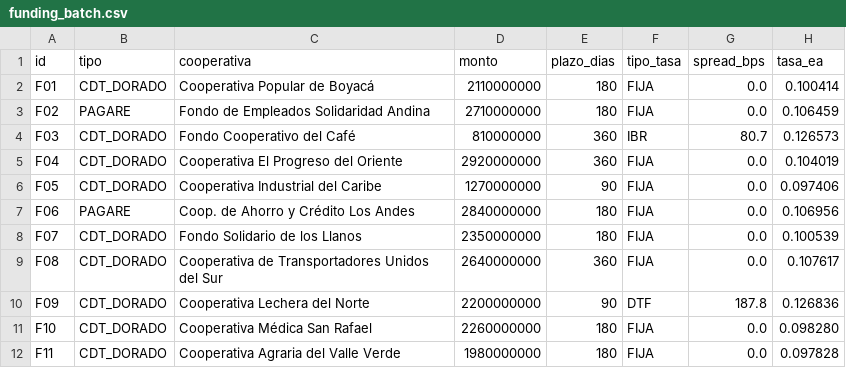
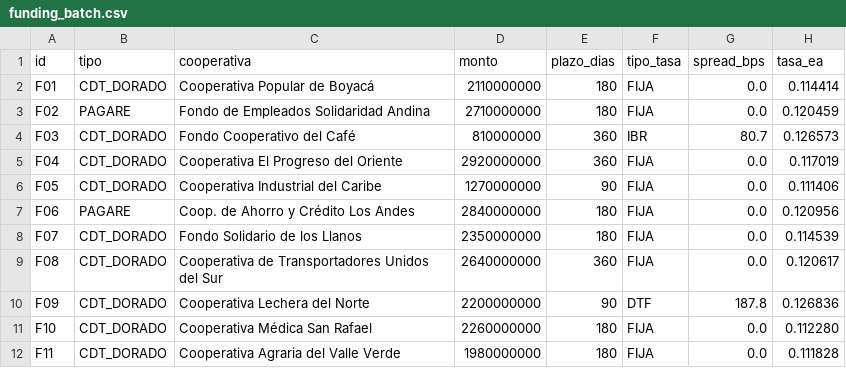
Before and after one commit to estebanruiz8998-design/internship-project, a CSV file: data/funding_batch.csv, drawn as a sheet.

```diff
--- a/data/funding_batch.csv
+++ b/data/funding_batch.csv
@@ -1,12 +1,12 @@
 id,tipo,cooperativa,monto,plazo_dias,tipo_tasa,spread_bps,tasa_ea
-F01,CDT_DORADO,Cooperativa Popular de Boyacá,2110000000,180,FIJA,0.0,0.100414
-F02,PAGARE,Fondo de Empleados Solidaridad Andina,2710000000,180,FIJA,0.0,0.106459
+F01,CDT_DORADO,Cooperativa Popular de Boyacá,2110000000,180,FIJA,0.0,0.114414
+F02,PAGARE,Fondo de Empleados Solidaridad Andina,2710000000,180,FIJA,0.0,0.120459
 F03,CDT_DORADO,Fondo Cooperativo del Café,810000000,360,IBR,80.7,0.126573
-F04,CDT_DORADO,Cooperativa El Progreso del Oriente,2920000000,360,FIJA,0.0,0.104019
-F05,CDT_DORADO,Cooperativa Industrial del Caribe,1270000000,90,FIJA,0.0,0.097406
-F06,PAGARE,Coop. de Ahorro y Crédito Los Andes,2840000000,180,FIJA,0.0,0.106956
-F07,CDT_DORADO,Fondo Solidario de los Llanos,2350000000,180,FIJA,0.0,0.100539
-F08,CDT_DORADO,Cooperativa de Transportadores Unidos del Sur,2640000000,360,FIJA,0.0,0.107617
+F04,CDT_DORADO,Cooperativa El Progreso del Oriente,2920000000,360,FIJA,0.0,0.117019
+F05,CDT_DORADO,Cooperativa Industrial del Caribe,1270000000,90,FIJA,0.0,0.111406
+F06,PAGARE,Coop. de Ahorro y Crédito Los Andes,2840000000,180,FIJA,0.0,0.120956
+F07,CDT_DORADO,Fondo Solidario de los Llanos,2350000000,180,FIJA,0.0,0.114539
+F08,CDT_DORADO,Cooperativa de Transportadores Unidos del Sur,2640000000,360,FIJA,0.0,0.120617
 F09,CDT_DORADO,Cooperativa Lechera del Norte,2200000000,90,DTF,187.8,0.126836
-F10,CDT_DORADO,Cooperativa Médica San Rafael,2260000000,180,FIJA,0.0,0.098280
-F11,CDT_DORADO,Cooperativa Agraria del Valle Verde,1980000000,180,FIJA,0.0,0.097828
+F10,CDT_DORADO,Cooperativa Médica San Rafael,2260000000,180,FIJA,0.0,0.112280
+F11,CDT_DORADO,Cooperativa Agraria del Valle Verde,1980000000,180,FIJA,0.0,0.111828
```
Also changed, not shown: data/credit_requests.csv, 14 other files.
